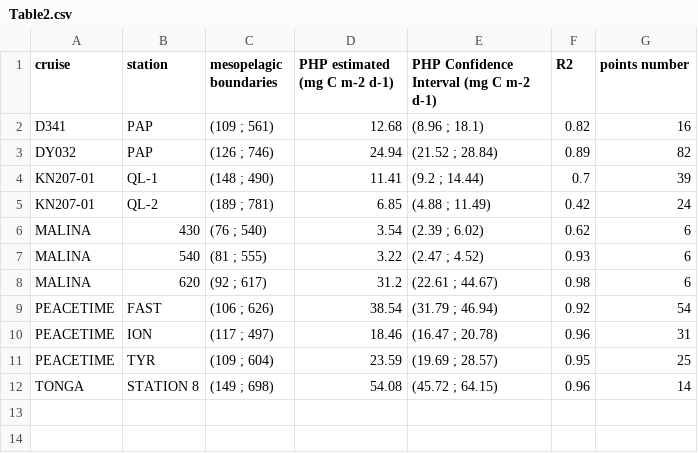
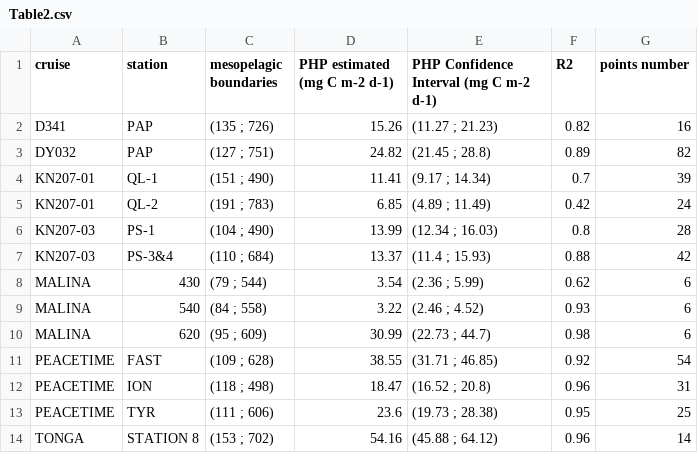
Before and after one commit to RobeeF/rubaliz_paper, a CSV file: Results/integration/Table2.csv, drawn as a sheet.

```diff
--- a/Results/integration/Table2.csv
+++ b/Results/integration/Table2.csv
@@ -1,12 +1,14 @@
 "cruise","station","mesopelagic boundaries","PHP estimated (mg C m-2 d-1)","PHP Confidence Interval (mg C m-2 d-1)","R2","points number"
-"D341","PAP","(109 ; 561)",12.68,"(8.96 ; 18.1)",0.82,16
-"DY032","PAP","(126 ; 746)",24.94,"(21.52 ; 28.84)",0.89,82
-"KN207-01","QL-1","(148 ; 490)",11.41,"(9.2 ; 14.44)",0.7,39
-"KN207-01","QL-2","(189 ; 781)",6.85,"(4.88 ; 11.49)",0.42,24
-"MALINA","430","(76 ; 540)",3.54,"(2.39 ; 6.02)",0.62,6
-"MALINA","540","(81 ; 555)",3.22,"(2.47 ; 4.52)",0.93,6
-"MALINA","620","(92 ; 617)",31.2,"(22.61 ; 44.67)",0.98,6
-"PEACETIME","FAST","(106 ; 626)",38.54,"(31.79 ; 46.94)",0.92,54
-"PEACETIME","ION","(117 ; 497)",18.46,"(16.47 ; 20.78)",0.96,31
-"PEACETIME","TYR","(109 ; 604)",23.59,"(19.69 ; 28.57)",0.95,25
-"TONGA","STATION 8","(149 ; 698)",54.08,"(45.72 ; 64.15)",0.96,14
+"D341","PAP","(135 ; 726)",15.26,"(11.27 ; 21.23)",0.82,16
+"DY032","PAP","(127 ; 751)",24.82,"(21.45 ; 28.8)",0.89,82
+"KN207-01","QL-1","(151 ; 490)",11.41,"(9.17 ; 14.34)",0.7,39
+"KN207-01","QL-2","(191 ; 783)",6.85,"(4.89 ; 11.49)",0.42,24
+"KN207-03","PS-1","(104 ; 490)",13.99,"(12.34 ; 16.03)",0.8,28
+"KN207-03","PS-3&4","(110 ; 684)",13.37,"(11.4 ; 15.93)",0.88,42
+"MALINA","430","(79 ; 544)",3.54,"(2.36 ; 5.99)",0.62,6
+"MALINA","540","(84 ; 558)",3.22,"(2.46 ; 4.52)",0.93,6
+"MALINA","620","(95 ; 609)",30.99,"(22.73 ; 44.7)",0.98,6
+"PEACETIME","FAST","(109 ; 628)",38.55,"(31.71 ; 46.85)",0.92,54
+"PEACETIME","ION","(118 ; 498)",18.47,"(16.52 ; 20.8)",0.96,31
+"PEACETIME","TYR","(111 ; 606)",23.6,"(19.73 ; 28.38)",0.95,25
+"TONGA","STATION 8","(153 ; 702)",54.16,"(45.88 ; 64.12)",0.96,14
```
Also changed, not shown: Results/integration/200-1000m.csv, Results/integration/50-1000m.csv, 19 other files.
